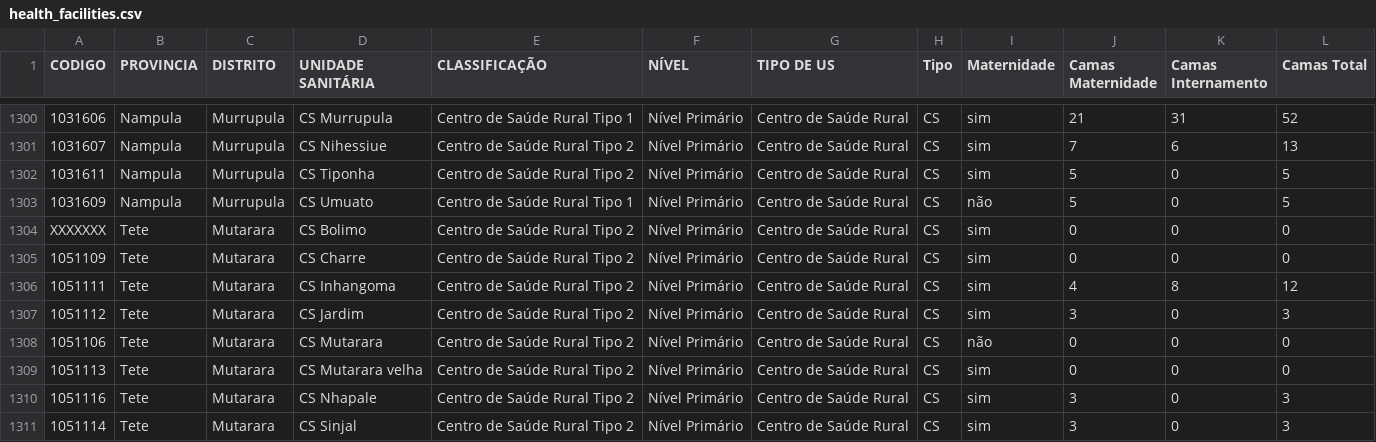
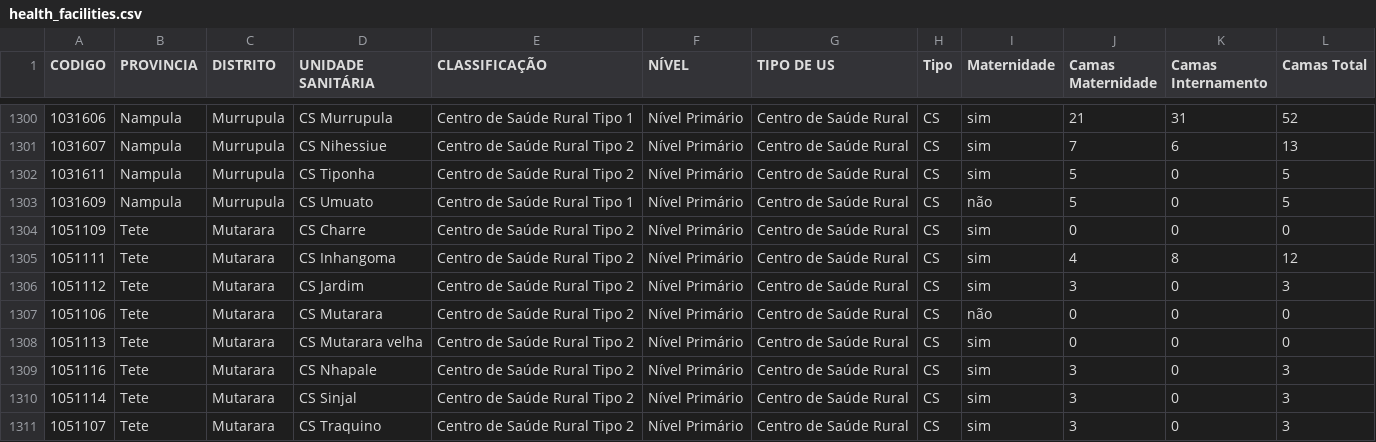
Before and after one commit to esaude/module-openmrs-esaudemetadata, a CSV file: api/src/main/resources/metadata/health_facilities.csv, drawn as a sheet; only a part is shown, gaps mark what is left out; the shorter side is filled out with more unchanged rows; the diff names each change by its address in the sheet, - before the commit and + after, or states it on an @@ line.

```diff
--- a/api/src/main/resources/metadata/health_facilities.csv
+++ b/api/src/main/resources/metadata/health_facilities.csv
-row 1304: XXXXXXX | Tete | Mutarara | CS Bolimo | Centro de Saúde Rural Tipo 2 | Nível Primário | Centro de Saúde Rural | CS | sim | 0 | 0 | 0
```
Also changed, not shown: 2 other files.
